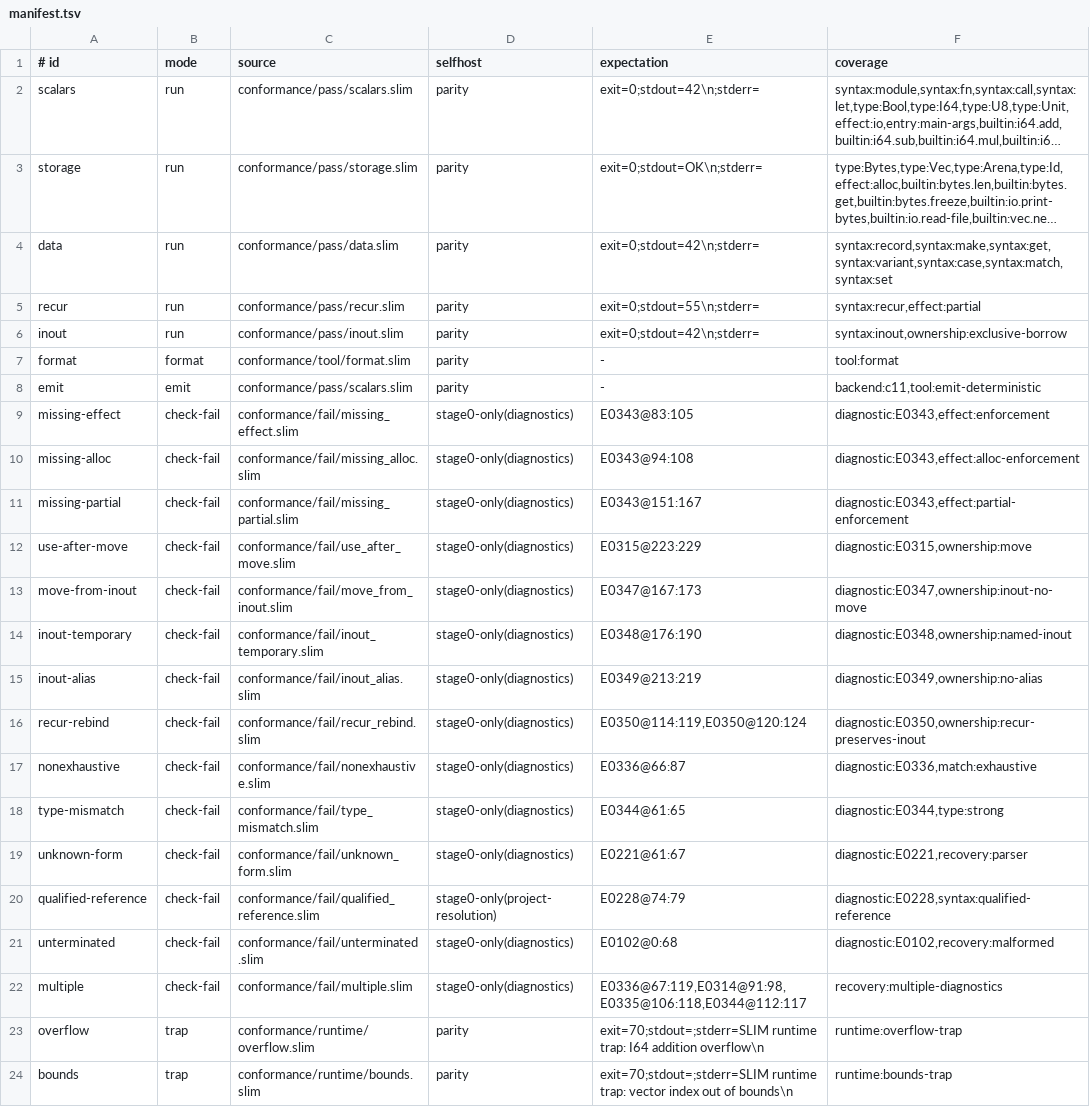
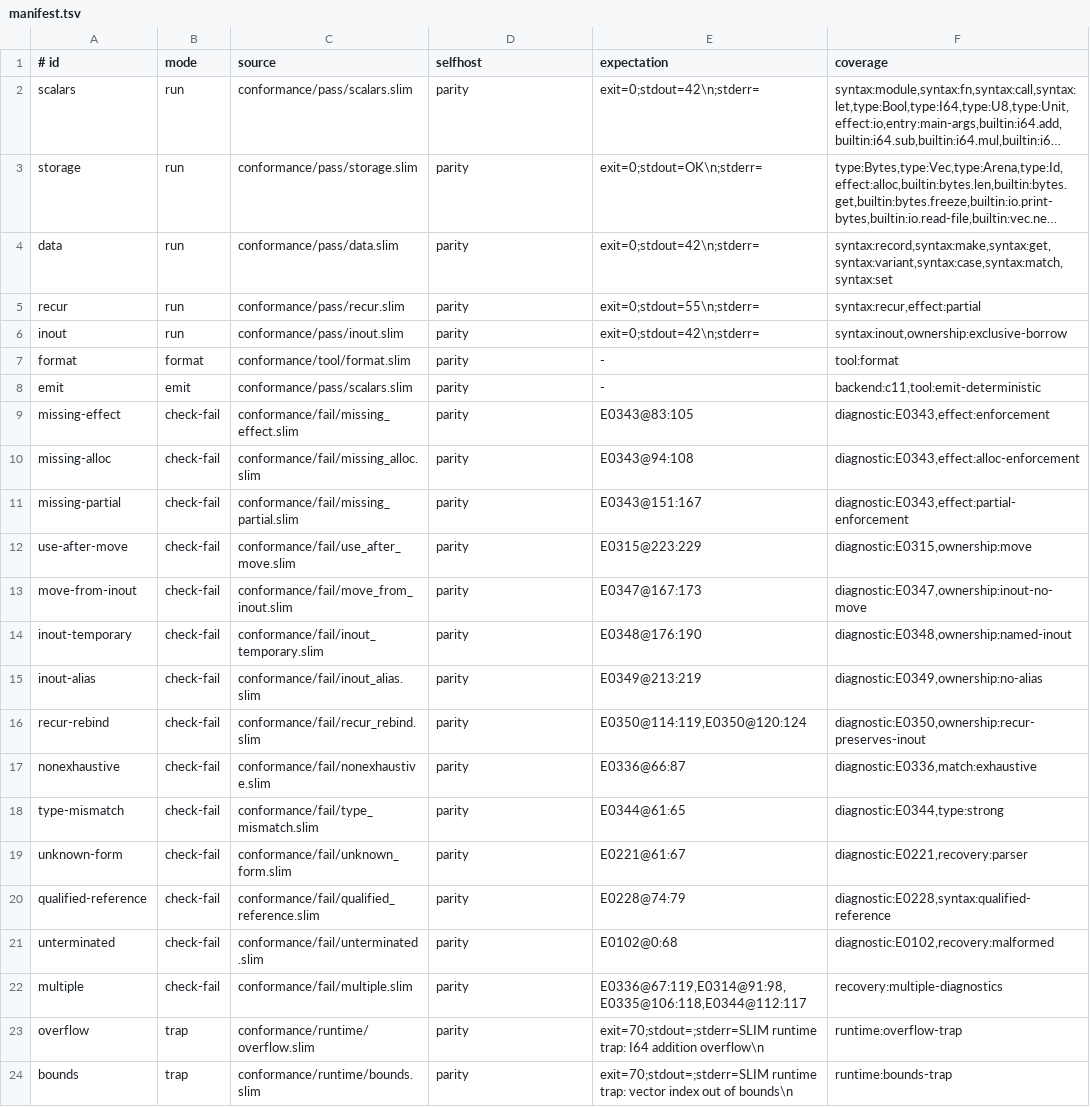
Before and after one commit to pgorzelany/slim, a TSV file: conformance/manifest.tsv, drawn as a sheet; long unchanged cells end in ….

Commit message:
feat: self-host standalone diagnostics

```diff
--- a/conformance/manifest.tsv
+++ b/conformance/manifest.tsv
@@ -8,16 +8,16 @@ format	format	conformance/tool/format.slim	parity	-	tool:format
 emit	emit	conformance/pass/scalars.slim	parity	-	backend:c11,tool:emit-deterministic
-missing-effect	check-fail	conformance/fail/missing_effect.slim	stage0-only(diagnostics)	E0343@83:105	diagnostic:E0343,effect:enforcement
-missing-alloc	check-fail	conformance/fail/missing_alloc.slim	stage0-only(diagnostics)	E0343@94:108	diagnostic:E0343,effect:alloc-enforcement
-missing-partial	check-fail	conformance/fail/missing_partial.slim	stage0-only(diagnostics)	E0343@151:167	diagnostic:E0343,effect:partial-enforcement
-use-after-move	check-fail	conformance/fail/use_after_move.slim	stage0-only(diagnostics)	E0315@223:229	diagnostic:E0315,ownership:move
-move-from-inout	check-fail	conformance/fail/move_from_inout.slim	stage0-only(diagnostics)	E0347@167:173	diagnostic:E0347,ownership:inout-no-move
-inout-temporary	check-fail	conformance/fail/inout_temporary.slim	stage0-only(diagnostics)	E0348@176:190	diagnostic:E0348,ownership:named-inout
-inout-alias	check-fail	conformance/fail/inout_alias.slim	stage0-only(diagnostics)	E0349@213:219	diagnostic:E0349,ownership:no-alias
-recur-rebind	check-fail	conformance/fail/recur_rebind.slim	stage0-only(diagnostics)	E0350@114:119,E0350@120:124	diagnostic:E0350,ownership:recur-preserves-inout
-nonexhaustive	check-fail	conformance/fail/nonexhaustive.slim	stage0-only(diagnostics)	E0336@66:87	diagnostic:E0336,match:exhaustive
-type-mismatch	check-fail	conformance/fail/type_mismatch.slim	stage0-only(diagnostics)	E0344@61:65	diagnostic:E0344,type:strong
-unknown-form	check-fail	conformance/fail/unknown_form.slim	stage0-only(diagnostics)	E0221@61:67	diagnostic:E0221,recovery:parser
-qualified-reference	check-fail	conformance/fail/qualified_reference.slim	stage0-only(project-resolution)	E0228@74:79	diagnostic:E0228,syntax:qualified-reference
-unterminated	check-fail	conformance/fail/unterminated.slim	stage0-only(diagnostics)	E0102@0:68	diagnostic:E0102,recovery:malformed
-multiple	check-fail	conformance/fail/multiple.slim	stage0-only(diagnostics)	E0336@67:119,E0314@91:98,E0335@106:118,E0344@112:117	recovery:multiple-diagnostics
+missing-effect	check-fail	conformance/fail/missing_effect.slim	parity	E0343@83:105	diagnostic:E0343,effect:enforcement
+missing-alloc	check-fail	conformance/fail/missing_alloc.slim	parity	E0343@94:108	diagnostic:E0343,effect:alloc-enforcement
+missing-partial	check-fail	conformance/fail/missing_partial.slim	parity	E0343@151:167	diagnostic:E0343,effect:partial-enforcement
+use-after-move	check-fail	conformance/fail/use_after_move.slim	parity	E0315@223:229	diagnostic:E0315,ownership:move
+move-from-inout	check-fail	conformance/fail/move_from_inout.slim	parity	E0347@167:173	diagnostic:E0347,ownership:inout-no-move
+inout-temporary	check-fail	conformance/fail/inout_temporary.slim	parity	E0348@176:190	diagnostic:E0348,ownership:named-inout
+inout-alias	check-fail	conformance/fail/inout_alias.slim	parity	E0349@213:219	diagnostic:E0349,ownership:no-alias
+recur-rebind	check-fail	conformance/fail/recur_rebind.slim	parity	E0350@114:119,E0350@120:124	diagnostic:E0350,ownership:recur-preserves-inout
+nonexhaustive	check-fail	conformance/fail/nonexhaustive.slim	parity	E0336@66:87	diagnostic:E0336,match:exhaustive
+type-mismatch	check-fail	conformance/fail/type_mismatch.slim	parity	E0344@61:65	diagnostic:E0344,type:strong
+unknown-form	check-fail	conformance/fail/unknown_form.slim	parity	E0221@61:67	diagnostic:E0221,recovery:parser
+qualified-reference	check-fail	conformance/fail/qualified_reference.slim	parity	E0228@74:79	diagnostic:E0228,syntax:qualified-reference
+unterminated	check-fail	conformance/fail/unterminated.slim	parity	E0102@0:68	diagnostic:E0102,recovery:malformed
+multiple	check-fail	conformance/fail/multiple.slim	parity	E0336@67:119,E0314@91:98,E0335@106:118,E0344@112:117	recovery:multiple-diagnostics
 overflow	trap	conformance/runtime/overflow.slim	parity	exit=70;stdout=;stderr=SLIM runtime trap: I64 addition overflow\n	runtime:overflow-trap
```
Also changed, not shown: 5 other files.
